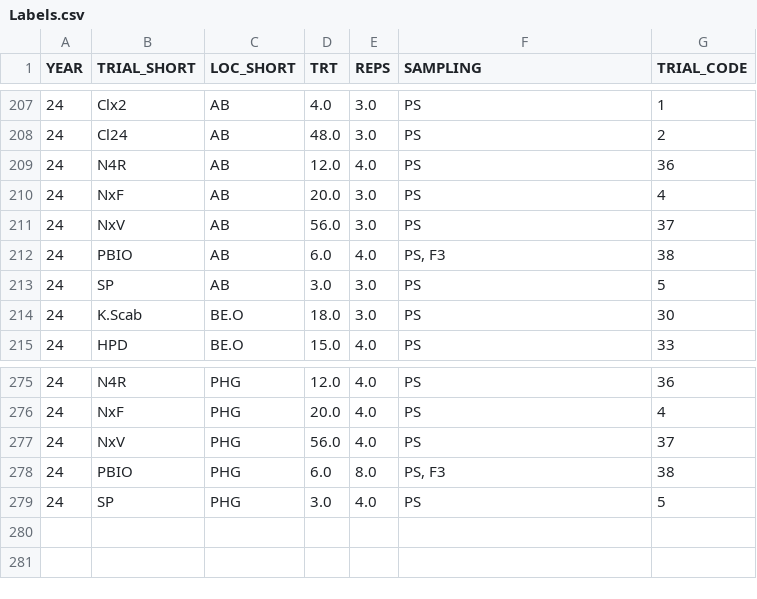
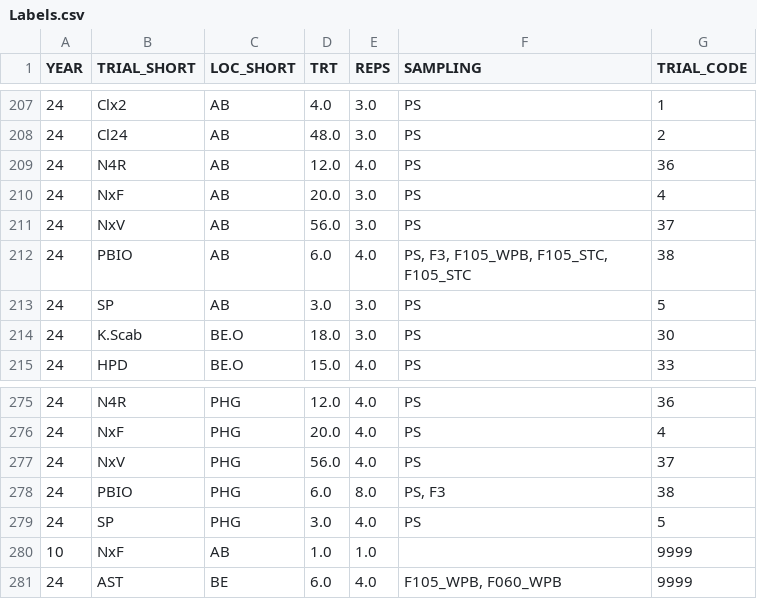
Before and after one commit to giordanon/IDataField-2.0, a CSV file: metadata/Labels.csv, drawn as a sheet; only a part is shown, gaps mark what is left out.

Commit message:
update field data uploader and stakes labels

```diff
--- a/metadata/Labels.csv
+++ b/metadata/Labels.csv
@@ -211,3 +211,3 @@ YEAR,TRIAL_SHORT,LOC_SHORT,TRT,REPS,SAMPLING,TRIAL_CODE
 24,NxV,AB,56.0,3.0,PS,37
-24,PBIO,AB,6.0,4.0,"PS, F3",38
+24,PBIO,AB,6.0,4.0,"PS, F3, F105_WPB, F105_STC, F105_STC",38
 24,SP,AB,3.0,3.0,PS,5
@@ -279 +279,3 @@ YEAR,TRIAL_SHORT,LOC_SHORT,TRT,REPS,SAMPLING,TRIAL_CODE
 24,SP,PHG,3.0,4.0,PS,5
+10,NxF,AB,1.0,1.0,,9999
+24,AST,BE,6.0,4.0,"F105_WPB, F060_WPB",9999
```
Also changed, not shown: metadata/Trials.csv, 3 other files.
